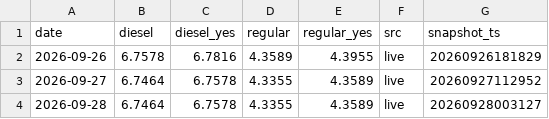
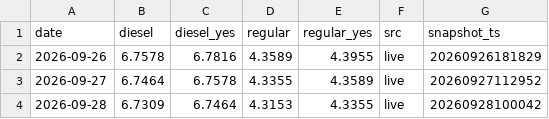
Before and after one commit to Yevheniimakhota/kalshi-ai-trading-bot, a CSV file: data/aaa/states/oh.csv, drawn as a sheet.

```diff
--- a/data/aaa/states/oh.csv
+++ b/data/aaa/states/oh.csv
@@ -3,2 +3,2 @@ date,diesel,diesel_yes,regular,regular_yes,src,snapshot_ts
 2026-09-27,6.7464,6.7578,4.3355,4.3589,live,20260927112952
-2026-09-28,6.7464,6.7578,4.3355,4.3589,live,20260928003127
+2026-09-28,6.7309,6.7464,4.3153,4.3355,live,20260928100042
```
Also changed, not shown: data/aaa/aaa_daily.csv, data/aaa/states/mn.csv, 25 other files.
